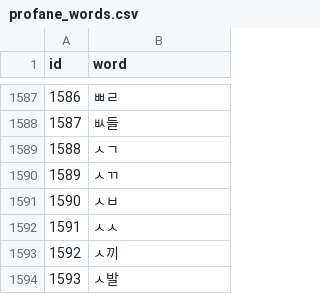
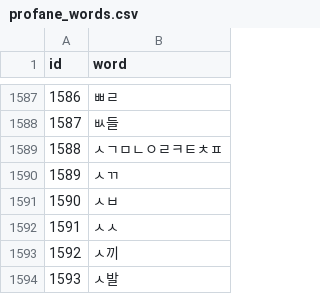
Before and after one commit to SKTDanbee/Baleunmalssami_Keypad, a CSV file: MyKeyboard/app/src/main/assets/profane_words.csv, drawn as a sheet; only a part is shown, gaps mark what is left out; the diff covers the shown part only.

```diff
--- a/MyKeyboard/app/src/main/assets/profane_words.csv
+++ b/MyKeyboard/app/src/main/assets/profane_words.csv
@@ -1588,3 +1588,3 @@ id,word
 1587,ㅄ들
-1588,ㅅㄱ
+1588,ㅅㄱㅁㄴㅇㄹㅋㅌㅊㅍ
 1589,ㅅㄲ
```
Also changed, not shown: 7 edited cells elsewhere in this file, 5 other files.
